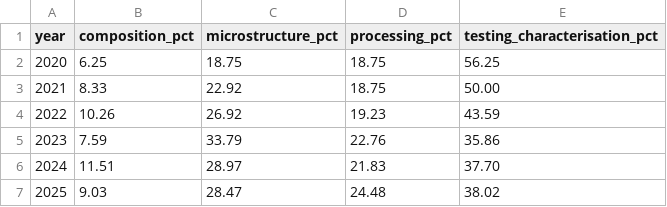
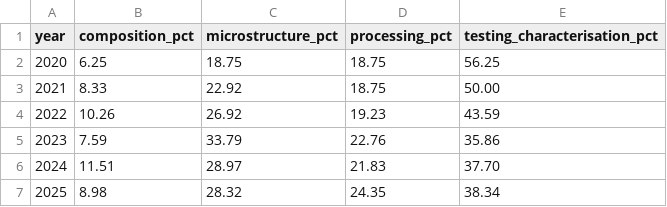
Before and after one commit to multimodalAI/multimodal-ai-landscape, a CSV file: data/material-landscape/fig3b-category-proportions.csv, drawn as a sheet.

```diff
--- a/data/material-landscape/fig3b-category-proportions.csv
+++ b/data/material-landscape/fig3b-category-proportions.csv
@@ -6,2 +6,2 @@ year,composition_pct,microstructure_pct,processing_pct,testing_characterisation_
 2024,11.51,28.97,21.83,37.70
-2025,9.03,28.47,24.48,38.02
+2025,8.98,28.32,24.35,38.34
```
Also changed, not shown: data/material-landscape/fig1a-proportions.csv, 4 other files.
